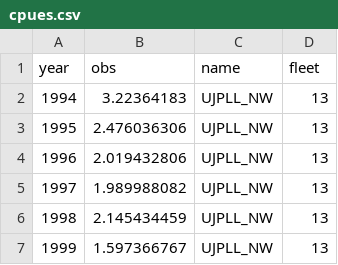
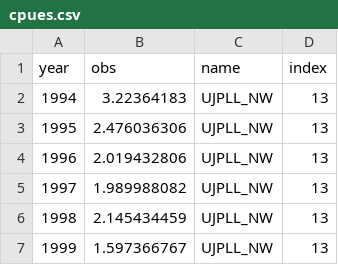
Before and after one commit to pl202/SWO, a CSV file: ioswomse/data-raw/cpues.csv, drawn as a sheet; only a part is shown.

```diff
--- a/ioswomse/data-raw/cpues.csv
+++ b/ioswomse/data-raw/cpues.csv
@@ -1,2 +1,2 @@
-year,obs,name,fleet
+year,obs,name,index
 1994,3.22364183,UJPLL_NW,13
```
Also changed, not shown: 11 other files.
